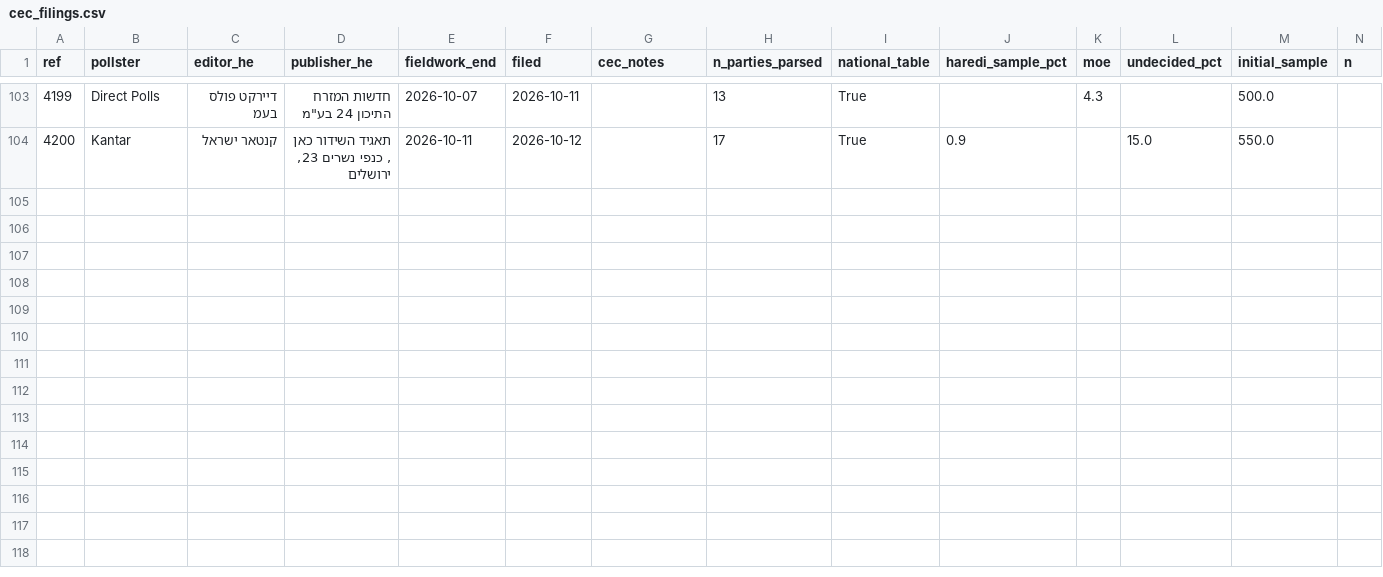
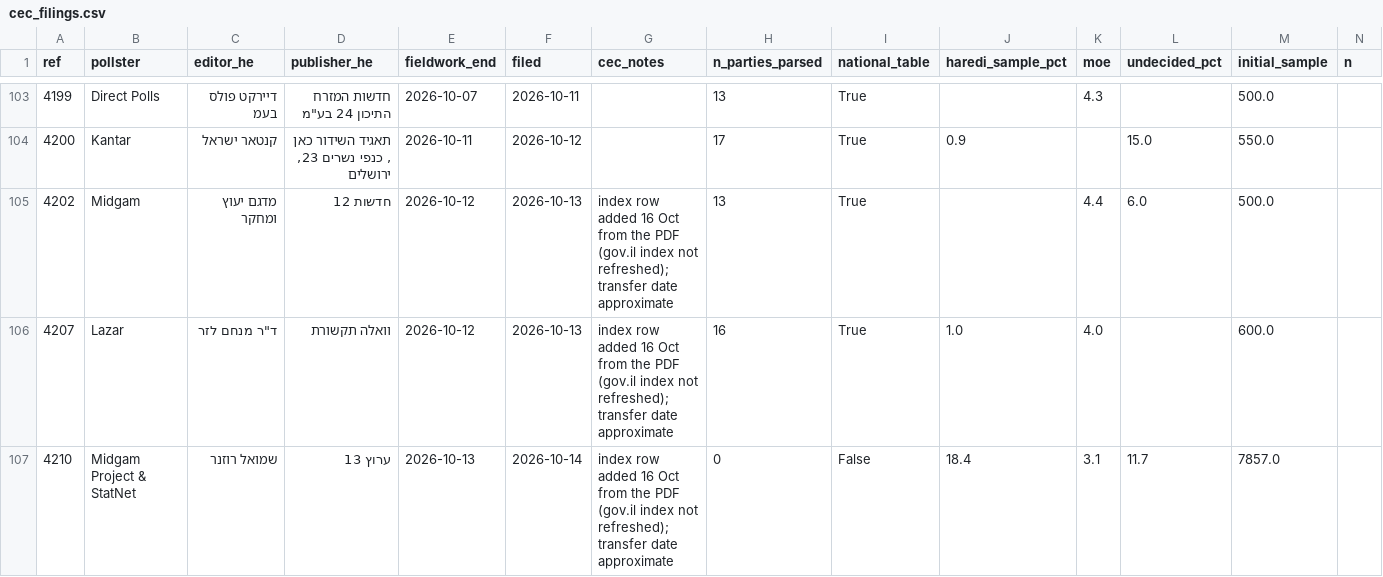
Before and after one commit to idoherling/2026_Election_Model, a CSV file: data/processed/cec_filings.csv, drawn as a sheet; only a part is shown, gaps mark what is left out; rows hold the shown columns only; the diff covers the shown part only; the diff names each change by its address in the sheet, - before the commit and + after, or states it on an @@ line.

```diff
--- a/data/processed/cec_filings.csv
+++ b/data/processed/cec_filings.csv
+row 105: 4202 | Midgam | מדגם יעוץ ומחקר | חדשות 12 | 2026-10-12 | 2026-10-13 | index row added 16 Oct from the PDF (gov.il index not refreshed); transfer date approximate | 13 | True |  | 4.4 | 6.0 | 500.0
+row 106: 4207 | Lazar | ד"ר מנחם לזר | וואלה תקשורת | 2026-10-12 | 2026-10-13 | index row added 16 Oct from the PDF (gov.il index not refreshed); transfer date approximate | 16 | True | 1.0 | 4.0 |  | 600.0
+row 107: 4210 | Midgam Project & StatNet | שמואל רוזנר | ערוץ 13 | 2026-10-13 | 2026-10-14 | index row added 16 Oct from the PDF (gov.il index not refreshed); transfer date approximate | 0 | False | 18.4 | 3.1 | 11.7 | 7857.0
```
Also changed, not shown: 2 added rows and 4 edited cells elsewhere in this file, data/processed/cec_party_pcts.csv, 15 other files.
